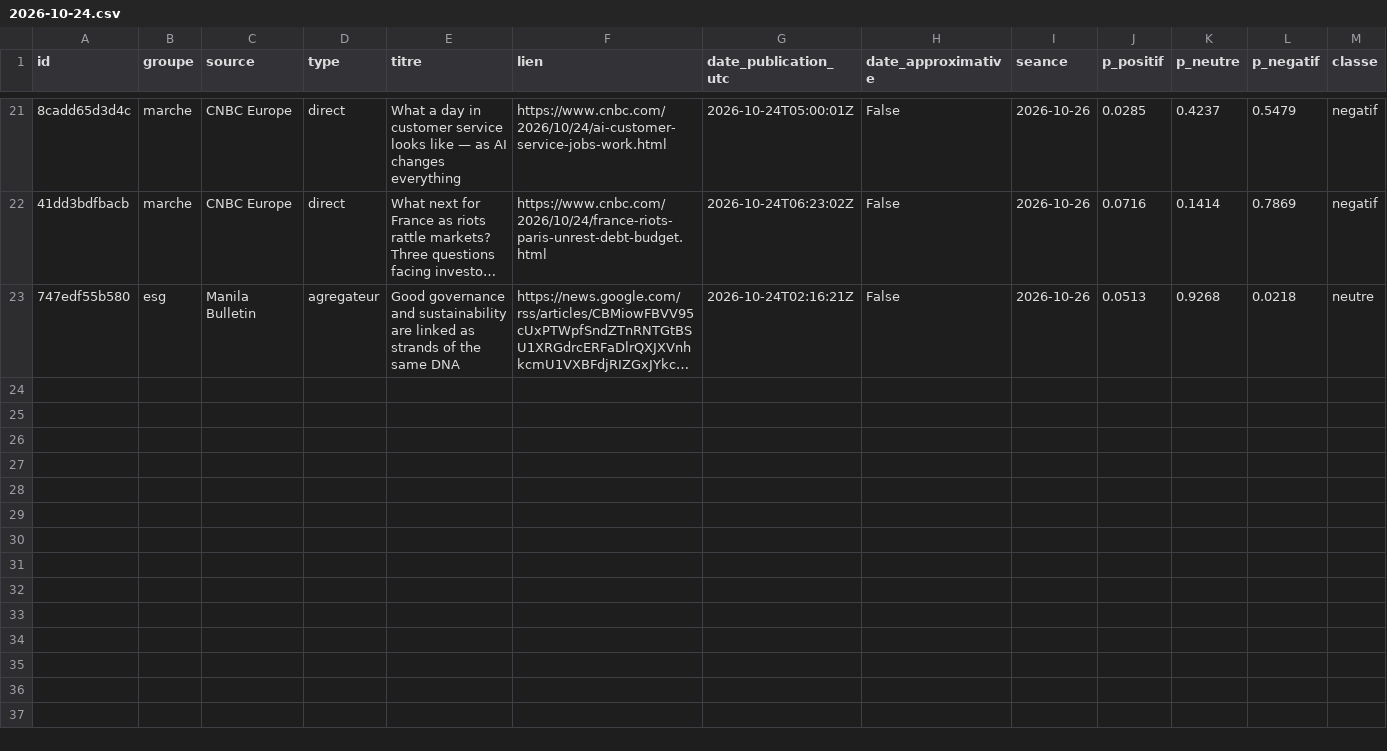
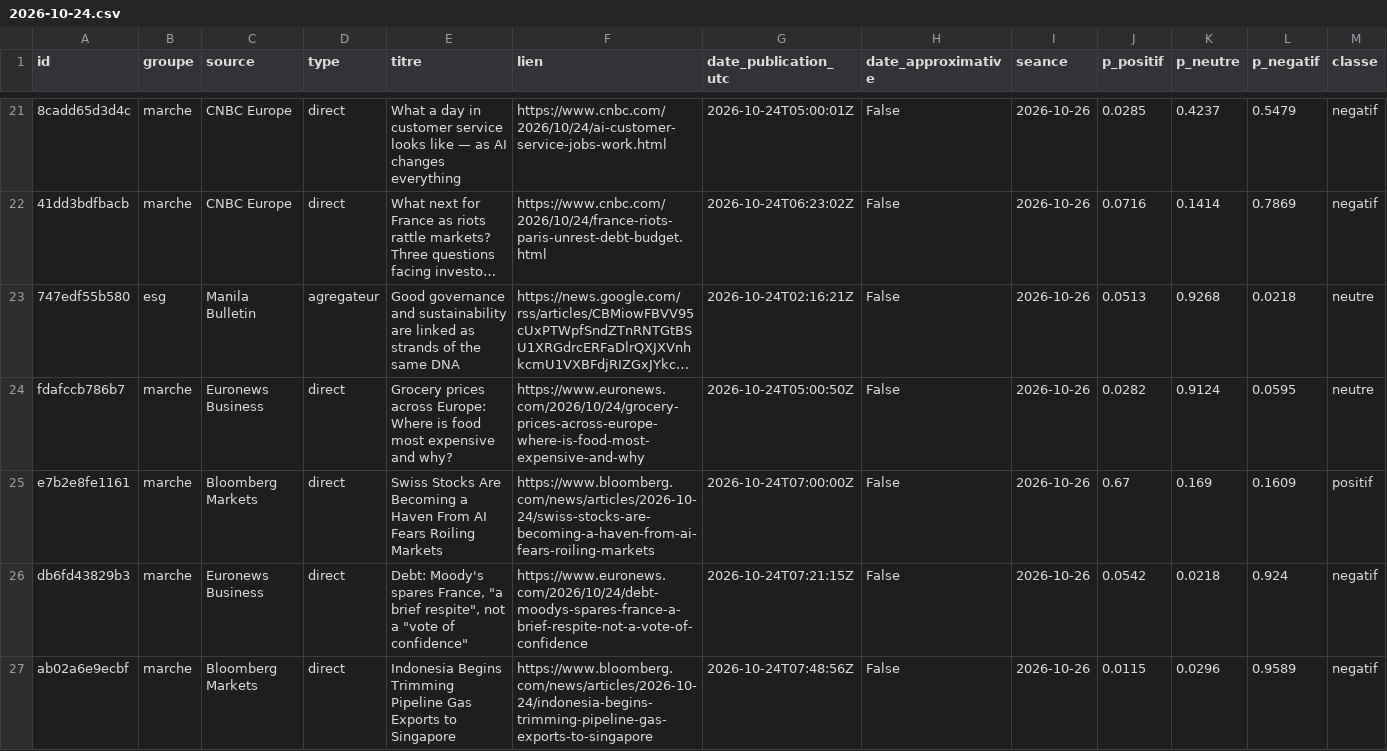
Before and after one commit to Gaaabbb444/contrepoint, a CSV file: data/titres/2026/10/2026-10-24.csv, drawn as a sheet; only a part is shown, gaps mark what is left out; long unchanged cells end in …; rows hold the shown columns only; the diff covers the shown part only; the diff names each change by its address in the sheet, - before the commit and + after, or states it on an @@ line.

```diff
--- a/data/titres/2026/10/2026-10-24.csv
+++ b/data/titres/2026/10/2026-10-24.csv
+row 24: fdafccb786b7 | marche | Euronews Business | direct | Grocery prices across Europe: Where is food most expensive and why? | https://www.euronews.com/2026/10/24/grocery-prices-across-europe-where-is-food-most-expensive-and-why | 2026-10-24T05:00:50Z | False | 2026-10-26 | 0.0282 | 0.9124 | 0.0595 | neutre
+row 25: e7b2e8fe1161 | marche | Bloomberg Markets | direct | Swiss Stocks Are Becoming a Haven From AI Fears Roiling Markets | https://www.bloomberg.com/news/articles/2026-10-24/swiss-stocks-are-becoming-a-haven-from-ai-fears-roiling-markets | 2026-10-24T07:00:00Z | False | 2026-10-26 | 0.67 | 0.169 | 0.1609 | positif
+row 26: db6fd43829b3 | marche | Euronews Business | direct | Debt: Moody's spares France, "a brief respite", not a "vote of confidence" | https://www.euronews.com/2026/10/24/debt-moodys-spares-france-a-brief-respite-not-a-vote-of-confidence | 2026-10-24T07:21:15Z | False | 2026-10-26 | 0.0542 | 0.0218 | 0.924 | negatif
+row 27: ab02a6e9ecbf | marche | Bloomberg Markets | direct | Indonesia Begins Trimming Pipeline Gas Exports to Singapore | https://www.bloomberg.com/news/articles/2026-10-24/indonesia-begins-trimming-pipeline-gas-exports-to-singapore | 2026-10-24T07:48:56Z | False | 2026-10-26 | 0.0115 | 0.0296 | 0.9589 | negatif
```
Also changed, not shown: 10 added rows elsewhere in this file, data/journal_execution.csv.
